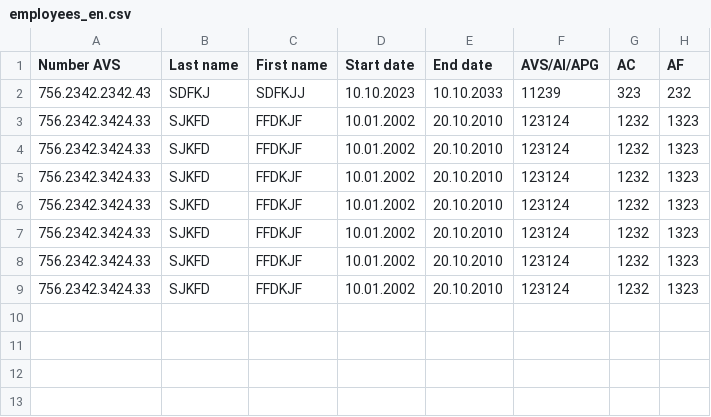
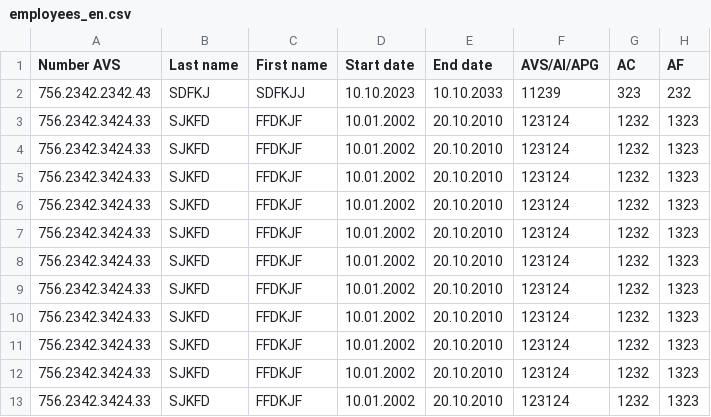
Before and after one commit to pojaaco/EmployeurApp, a CSV file: employer-client/src/main/resources/employees_en.csv, drawn as a sheet; the diff names each change by its address in the sheet, - before the commit and + after, or states it on an @@ line.

```diff
--- a/employer-client/src/main/resources/employees_en.csv
+++ b/employer-client/src/main/resources/employees_en.csv
+row 10: 756.2342.3424.33 | SJKFD | FFDKJF | 10.01.2002 | 20.10.2010 | 123124 | 1232 | 1323
+row 11: 756.2342.3424.33 | SJKFD | FFDKJF | 10.01.2002 | 20.10.2010 | 123124 | 1232 | 1323
+row 12: 756.2342.3424.33 | SJKFD | FFDKJF | 10.01.2002 | 20.10.2010 | 123124 | 1232 | 1323
+row 13: 756.2342.3424.33 | SJKFD | FFDKJF | 10.01.2002 | 20.10.2010 | 123124 | 1232 | 1323
```
Also changed, not shown: 21 other files.
